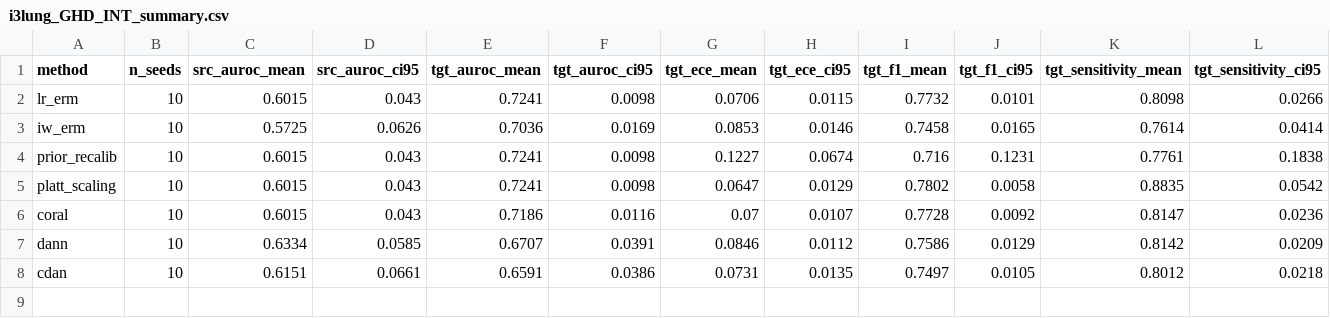
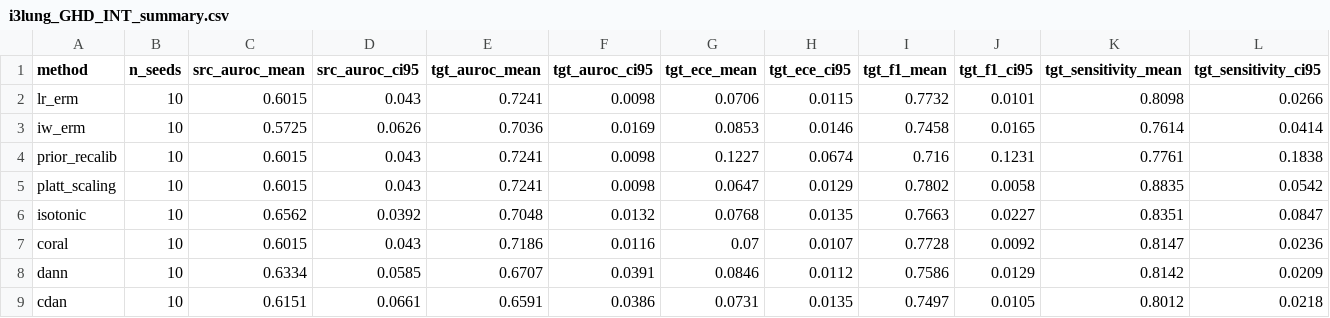
Before and after one commit to LudoLe/shift-surv-benchmark, a CSV file: outputs/tables/i3lung_GHD_INT_summary.csv, drawn as a sheet; only a part is shown; rows hold the shown columns only; the diff names each change by its address in the sheet, - before the commit and + after, or states it on an @@ line.

```diff
--- a/outputs/tables/i3lung_GHD_INT_summary.csv
+++ b/outputs/tables/i3lung_GHD_INT_summary.csv
+row 6: isotonic | 10 | 0.6562 | 0.0392 | 0.7048 | 0.0132 | 0.0768 | 0.0135 | 0.7663 | 0.0227 | 0.8351 | 0.0847
```
Also changed, not shown: outputs/tables/i3lung_INT_GHD_summary.csv, outputs/tables/i3lung_INT_MH_summary.csv, 37 other files.
